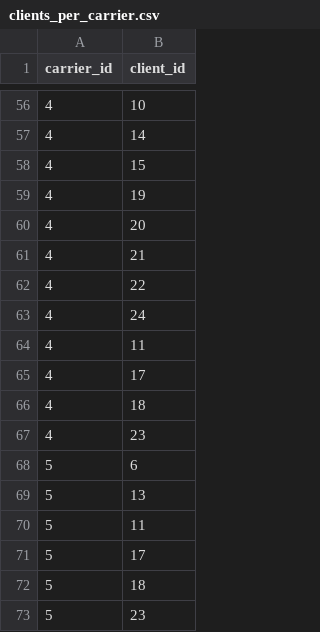
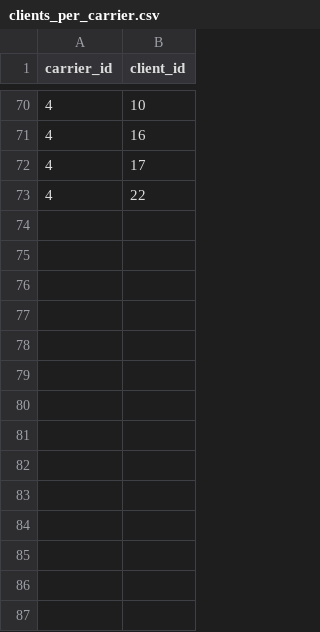
Before and after one commit to chriselster/FreightTestGenerator, a CSV file: out/clients_per_carrier.csv, drawn as a sheet; only a part is shown, gaps mark what is left out; the diff covers the shown part only.

```diff
--- a/out/clients_per_carrier.csv
+++ b/out/clients_per_carrier.csv
@@ -56,18 +70,4 @@ carrier_id,client_id
 4,10
-4,14
-4,15
-4,19
-4,20
-4,21
+4,16
+4,17
 4,22
-4,24
-4,11
-4,17
-4,18
-4,23
-5,6
-5,13
-5,11
-5,17
-5,18
-5,23
```
Also changed, not shown: 40 added rows, 26 removed rows, 1 moved row and 10 edited cells elsewhere in this file, out/clients.csv, out/items.csv, 8 other files.
